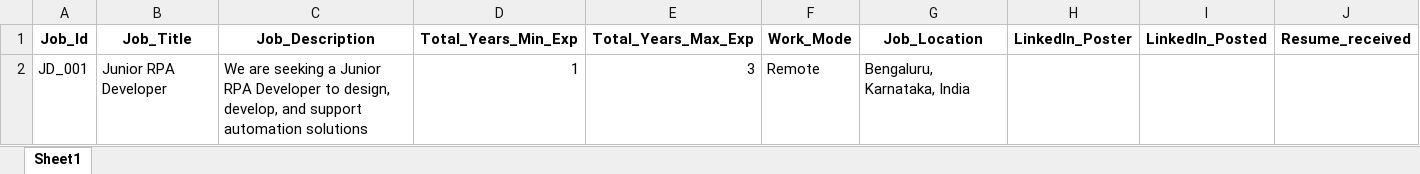
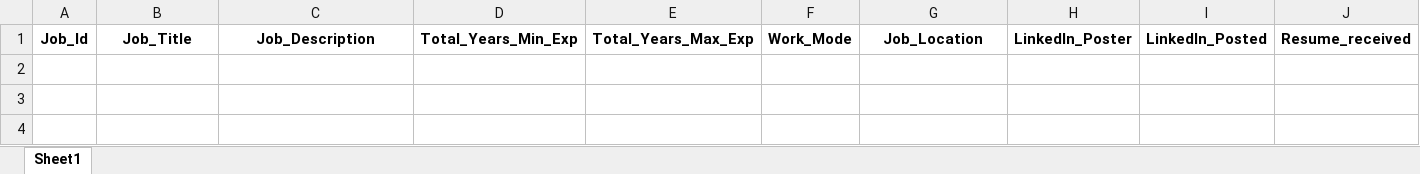
Before and after one commit to M-P-Mohanty/LinkedIn_Automation, an Excel workbook: LinkedIn_job_posting.xlsx, sheet Sheet1, drawn as a sheet; only a part is shown; values as stored, in another font and other column widths than the file's, no borders; rows hold the shown columns only; the diff names each change by its address in the sheet, - before the commit and + after, or states it on an @@ line.

Commit message:
Deleted Job_Id JD_001

```diff
--- a/LinkedIn_job_posting.xlsx (sheet Sheet1)
+++ b/LinkedIn_job_posting.xlsx (sheet Sheet1)
-row 2: JD_001 | Junior RPA Developer | We are seeking a Junior RPA Developer to design, develop, and support automation solutions | 1 | 3 | Remote | Bengaluru, Karnataka, India
```
